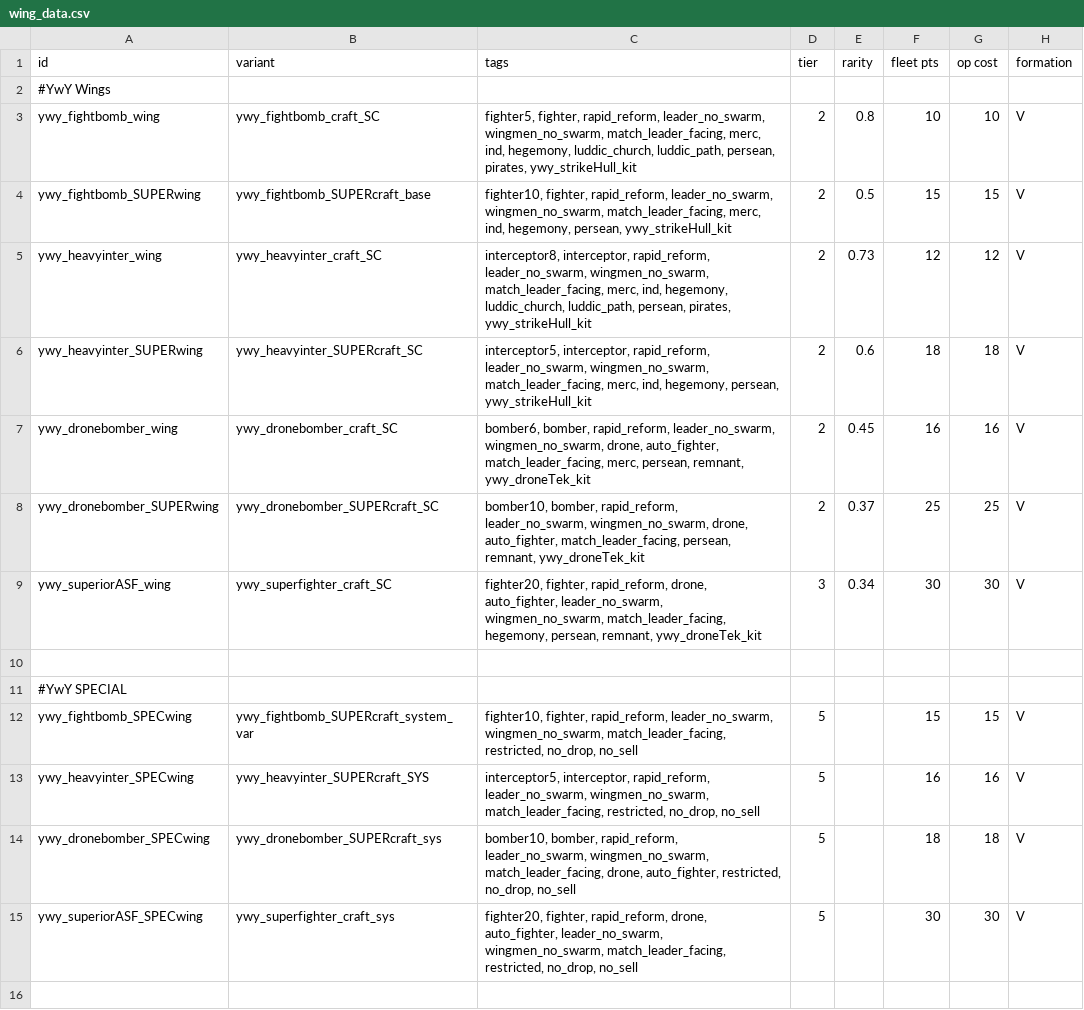
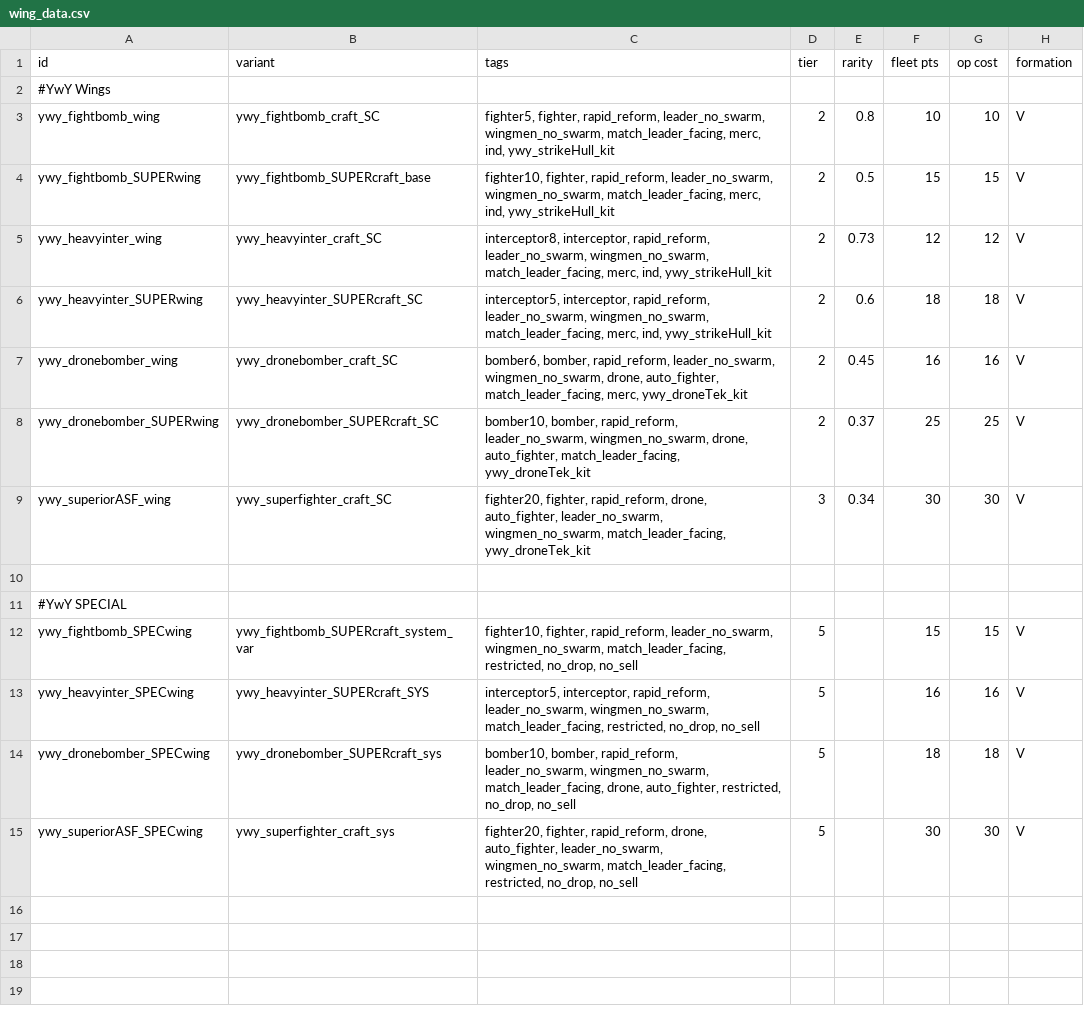
Before and after one commit to Clueless-Foolish-Surveyor/Yoshgramm-wen-Yard, a CSV file: data/hulls/wing_data.csv, drawn as a sheet; only a part is shown; the shorter side is filled out with more unchanged rows; the diff names each change by its address in the sheet, - before the commit and + after, or states it on an @@ line.

```diff
--- a/data/hulls/wing_data.csv
+++ b/data/hulls/wing_data.csv
-C3 (tags): …merc, ind, hegemony, luddic_church, luddic_path, persean, pirates, ywy_strikeHull_kit
+C3 (tags): …merc, ind, ywy_strikeHull_kit
-C4 (tags): …merc, ind, hegemony, persean, ywy_strikeHull_kit
+C4 (tags): …merc, ind, ywy_strikeHull_kit
-C5 (tags): …merc, ind, hegemony, luddic_church, luddic_path, persean, pirates, ywy_strikeHull_kit
+C5 (tags): …merc, ind, ywy_strikeHull_kit
-C6 (tags): …merc, ind, hegemony, persean, ywy_strikeHull_kit
+C6 (tags): …merc, ind, ywy_strikeHull_kit
-C7 (tags): …match_leader_facing, merc, persean, remnant, ywy_droneTek_kit
+C7 (tags): …match_leader_facing, merc, ywy_droneTek_kit
-C8 (tags): …auto_fighter, match_leader_facing, persean, remnant, ywy_droneTek_kit
+C8 (tags): …auto_fighter, match_leader_facing, ywy_droneTek_kit
-C9 (tags): …wingmen_no_swarm, match_leader_facing, hegemony, persean, remnant, ywy_droneTek_kit
+C9 (tags): …wingmen_no_swarm, match_leader_facing, ywy_droneTek_kit
```
Also changed, not shown: data/hulls/ship_data.csv, data/weapons/weapon_data.csv, 14 other files.
